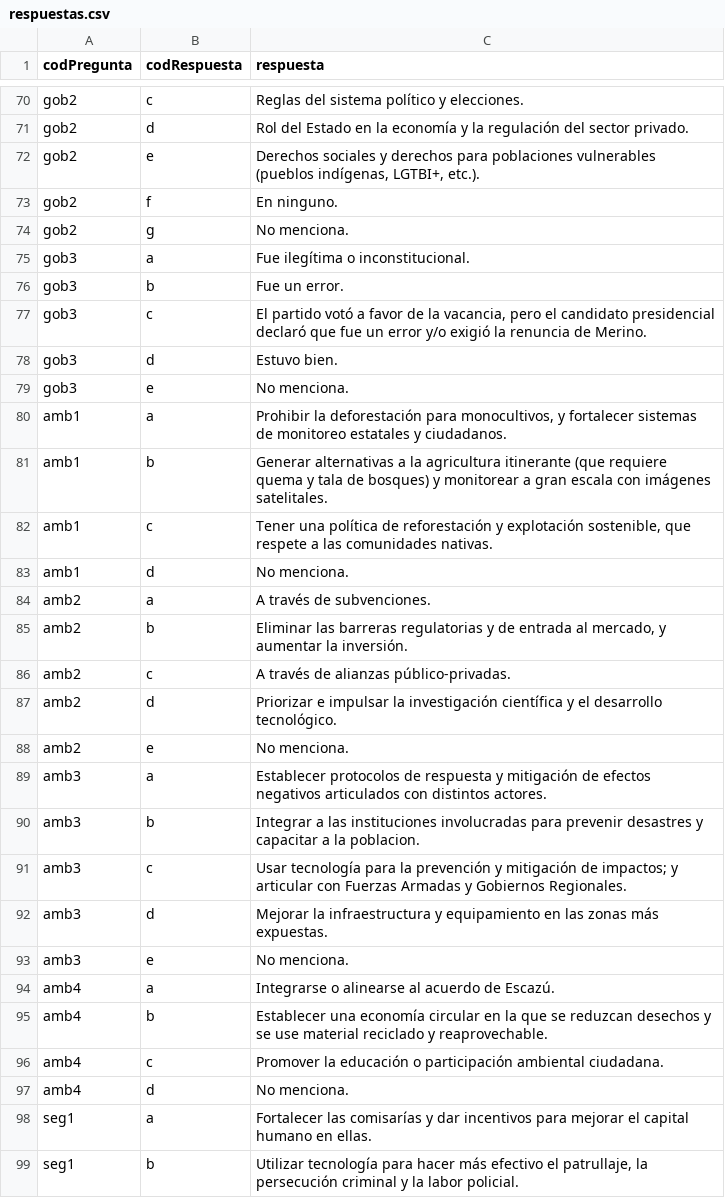
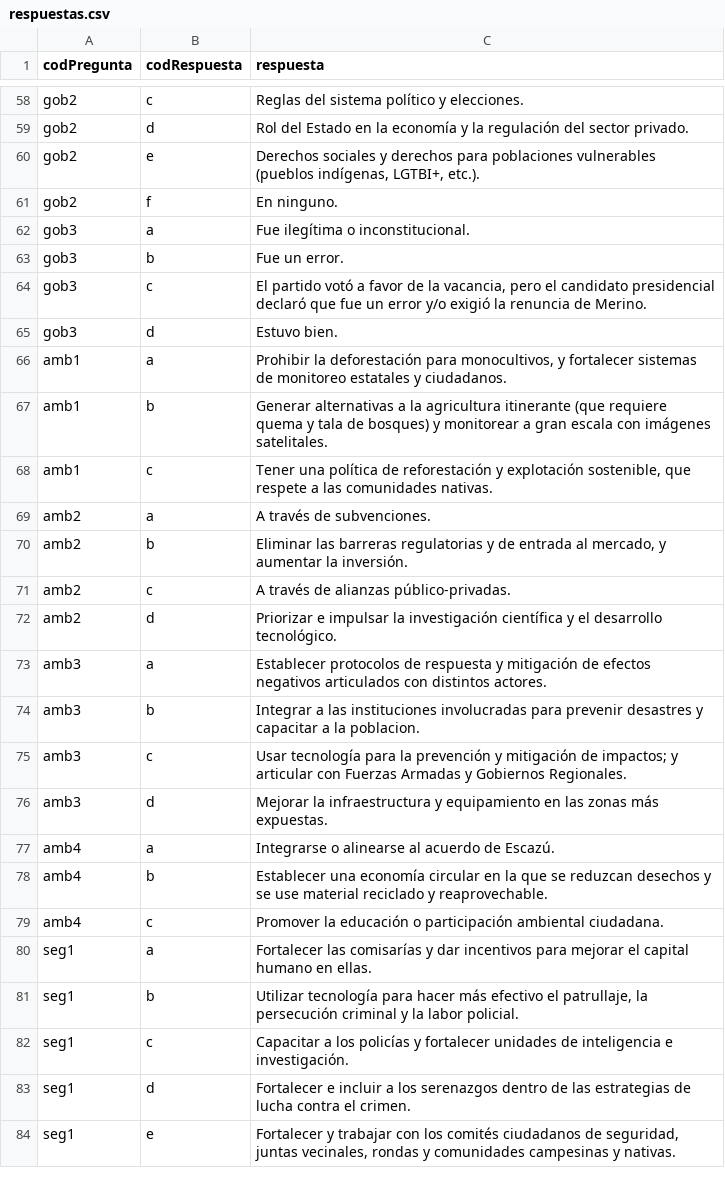
Before and after one commit to openpolitica/open-politica-backend, a CSV file: src/dbtools/respuestas.csv, drawn as a sheet; only a part is shown, gaps mark what is left out; the shorter side is filled out with more unchanged rows; the diff covers the shown part only.

Commit message:
Update respuestas deleting no menciona.

```diff
--- a/src/dbtools/respuestas.csv
+++ b/src/dbtools/respuestas.csv
@@ -73,3 +61,2 @@ gob2,e,"Derechos sociales y derechos para poblaciones vulnerables (pueblos indí
 gob2,f,En ninguno.
-gob2,g,No menciona.
 gob3,a,Fue ilegítima o inconstitucional.
@@ -78,3 +65,2 @@ gob3,c,"El partido votó a favor de la vacancia, pero el candidato presidencial
 gob3,d,Estuvo bien.
-gob3,e,No menciona.
 amb1,a,"Prohibir la deforestación para monocultivos, y fortalecer sistemas de monitoreo estatales y ciudadanos."
@@ -82,3 +68,2 @@ amb1,b,Generar alternativas a la agricultura itinerante (que requiere quema y ta
 amb1,c,"Tener una política de reforestación y explotación sostenible, que respete a las comunidades nativas."
-amb1,d,No menciona.
 amb2,a,A través de subvenciones.
@@ -87,3 +72,2 @@ amb2,c,A través de alianzas público-privadas.
 amb2,d,Priorizar e impulsar la investigación científica y el desarrollo tecnológico.
-amb2,e,No menciona.
 amb3,a,Establecer protocolos de respuesta y mitigación de efectos negativos articulados con distintos actores.
@@ -92,3 +76,2 @@ amb3,c,Usar tecnología para la prevención y mitigación de impactos; y articul
 amb3,d,Mejorar la infraestructura y equipamiento en las zonas más expuestas.
-amb3,e,No menciona.
 amb4,a,Integrarse o alinearse al acuerdo de Escazú.
@@ -96,3 +79,2 @@ amb4,b,Establecer una economía circular en la que se reduzcan desechos y se use
 amb4,c,Promover la educación o participación ambiental ciudadana.
-amb4,d,No menciona.
 seg1,a,Fortalecer las comisarías y dar incentivos para mejorar el capital humano en ellas.
```
Also changed, not shown: 27 removed rows elsewhere in this file, src/dbtools/partidos_x_respuesta.csv.
